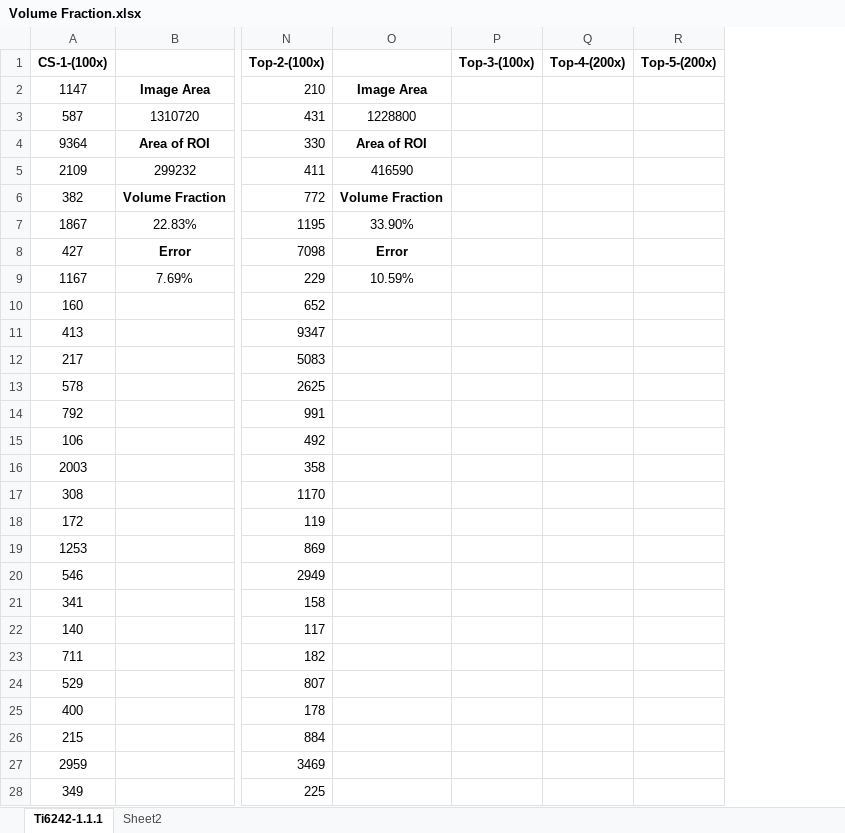
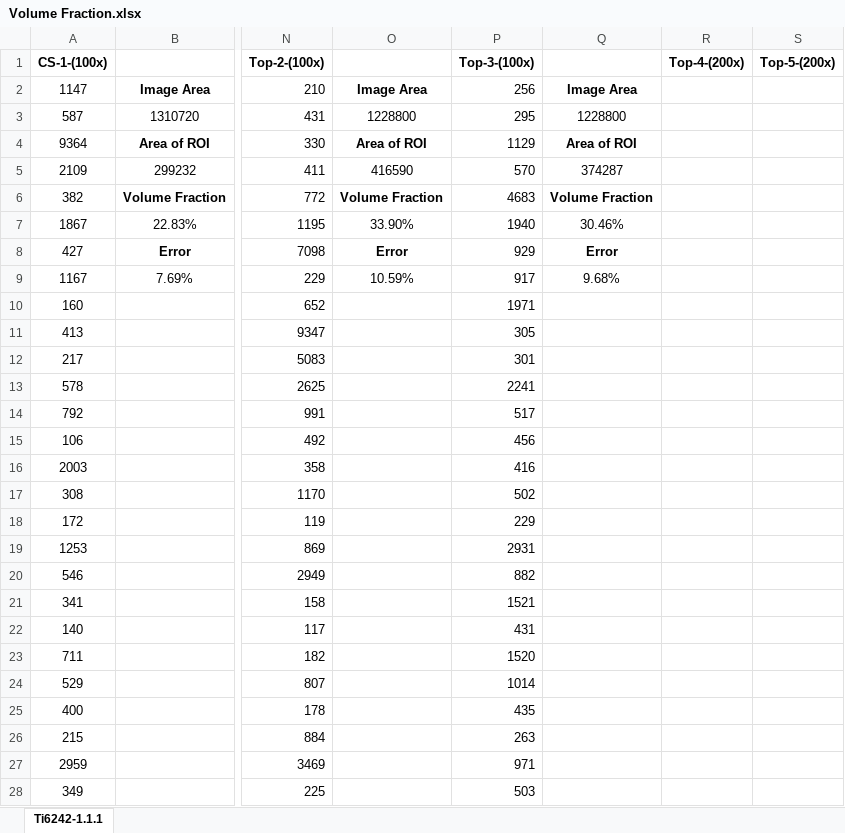
Before and after one commit to Sharanc25/Elements, an Excel workbook: Thesis/Microstructure/Ti-6242/Heat Treatment/Volume Fraction.xlsx, sheet Ti6242-1.1.1, drawn as a sheet; only a part is shown, gaps mark what is left out; values as stored, in another font and other column widths than the file's, no borders; the diff covers the shown part only; the diff names each change by its address in the sheet, - before the commit and + after, or states it on an @@ line.

Commit message:
/ ‘Thesis/Microstructure/Ti-6242/Heat Treatment/Volume Fraction.xlsx’

```diff
--- a/Thesis/Microstructure/Ti-6242/Heat Treatment/Volume Fraction.xlsx (sheet Ti6242-1.1.1)
+++ b/Thesis/Microstructure/Ti-6242/Heat Treatment/Volume Fraction.xlsx (sheet Ti6242-1.1.1)
-sheet tab: Sheet2
+column Q, rows 2-9: Image Area | 1228800 | Area of ROI | 374287 | Volume Fraction | 30.46% | Error | 9.68%
-P2 (Top-3-(100x)): (empty)
+P2 (Top-3-(100x)): 256
-P3 (Top-3-(100x)): (empty)
+P3 (Top-3-(100x)): 295
-P4 (Top-3-(100x)): (empty)
+P4 (Top-3-(100x)): 1129
-P5 (Top-3-(100x)): (empty)
+P5 (Top-3-(100x)): 570
-P6 (Top-3-(100x)): (empty)
+P6 (Top-3-(100x)): 4683
-P7 (Top-3-(100x)): (empty)
+P7 (Top-3-(100x)): 1940
-P8 (Top-3-(100x)): (empty)
+P8 (Top-3-(100x)): 929
-P9 (Top-3-(100x)): (empty)
+P9 (Top-3-(100x)): 917
-P10 (Top-3-(100x)): (empty)
+P10 (Top-3-(100x)): 1971
-P11 (Top-3-(100x)): (empty)
+P11 (Top-3-(100x)): 305
-P12 (Top-3-(100x)): (empty)
+P12 (Top-3-(100x)): 301
-P13 (Top-3-(100x)): (empty)
+P13 (Top-3-(100x)): 2241
-P14 (Top-3-(100x)): (empty)
+P14 (Top-3-(100x)): 517
-P15 (Top-3-(100x)): (empty)
+P15 (Top-3-(100x)): 456
-P16 (Top-3-(100x)): (empty)
+P16 (Top-3-(100x)): 416
-P17 (Top-3-(100x)): (empty)
+P17 (Top-3-(100x)): 502
-P18 (Top-3-(100x)): (empty)
+P18 (Top-3-(100x)): 229
-P19 (Top-3-(100x)): (empty)
+P19 (Top-3-(100x)): 2931
-P20 (Top-3-(100x)): (empty)
+P20 (Top-3-(100x)): 882
-P21 (Top-3-(100x)): (empty)
+P21 (Top-3-(100x)): 1521
-P22 (Top-3-(100x)): (empty)
+P22 (Top-3-(100x)): 431
-P23 (Top-3-(100x)): (empty)
+P23 (Top-3-(100x)): 1520
-P24 (Top-3-(100x)): (empty)
+P24 (Top-3-(100x)): 1014
-P25 (Top-3-(100x)): (empty)
+P25 (Top-3-(100x)): 435
-P26 (Top-3-(100x)): (empty)
+P26 (Top-3-(100x)): 263
-P27 (Top-3-(100x)): (empty)
+P27 (Top-3-(100x)): 971
-P28 (Top-3-(100x)): (empty)
+P28 (Top-3-(100x)): 503
```
Also changed, not shown: 279 edited cells elsewhere in this sheet.
